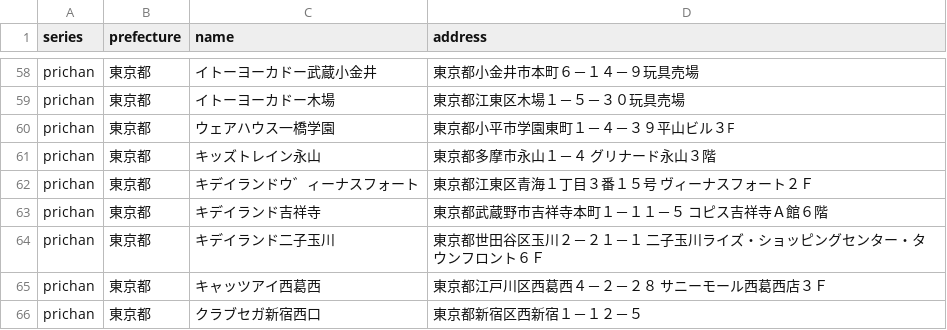
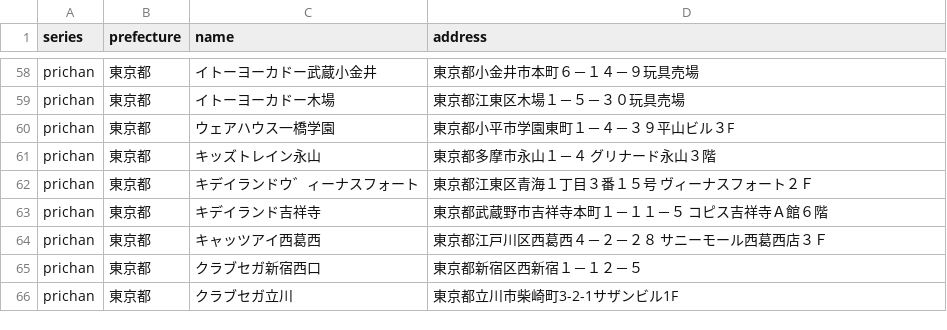
Before and after one commit to prickathon/prismdb, a CSV file: _data/shop/prichan_tokyo.csv, drawn as a sheet; only a part is shown, gaps mark what is left out; the shorter side is filled out with more unchanged rows; the diff names each change by its address in the sheet, - before the commit and + after, or states it on an @@ line.

```diff
--- a/_data/shop/prichan_tokyo.csv
+++ b/_data/shop/prichan_tokyo.csv
-row 64: prichan | 東京都 | キデイランド二子玉川 | 東京都世田谷区玉川２－２１－１ 二子玉川ライズ・ショッピングセンター・タ ウンフロント６Ｆ
```
Also changed, not shown: _data/shop/prichan_chiba.csv.
